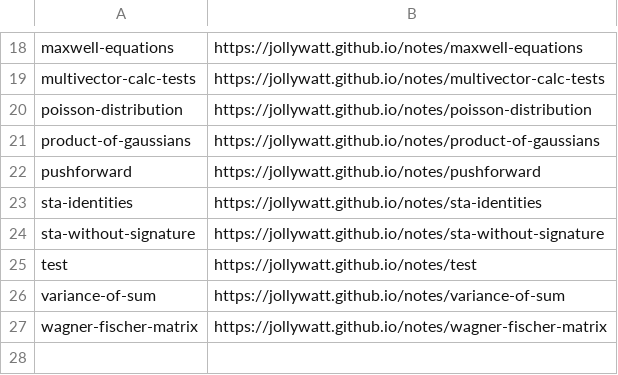
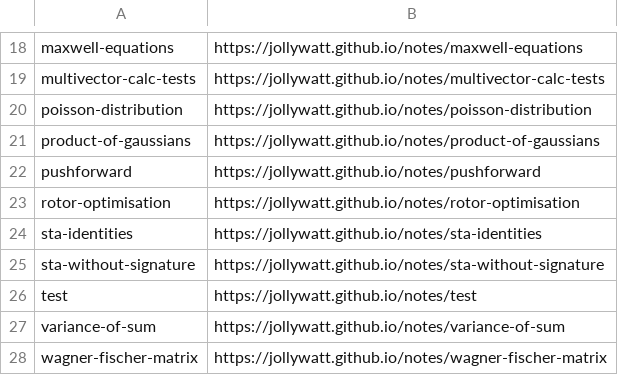
Before and after one commit to Jollywatt/notes, a CSV file: src/typst-template/permalinks.csv, drawn as a sheet; only a part is shown, gaps mark what is left out.

Commit message:
add rotor optimisation experiment

```diff
--- a/src/typst-template/permalinks.csv
+++ b/src/typst-template/permalinks.csv
@@ -22,2 +22,3 @@ product-of-gaussians,https://jollywatt.github.io/notes/product-of-gaussians
 pushforward,https://jollywatt.github.io/notes/pushforward
+rotor-optimisation,https://jollywatt.github.io/notes/rotor-optimisation
 sta-identities,https://jollywatt.github.io/notes/sta-identities
```
Also changed, not shown: 2 other files.
